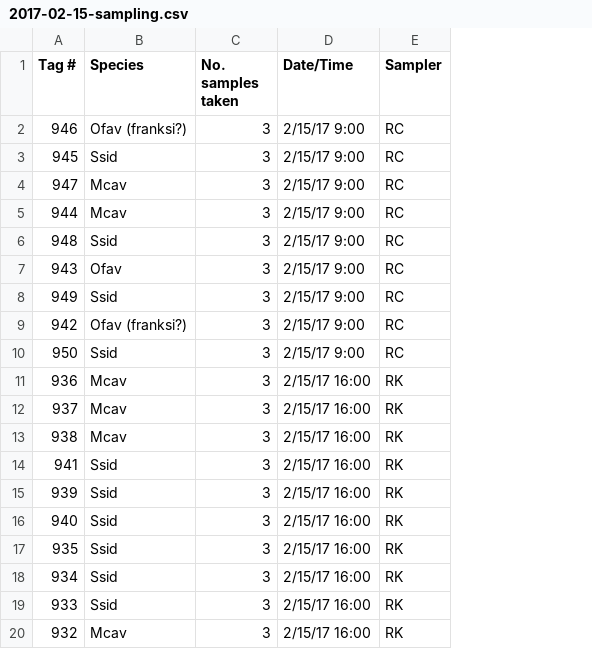
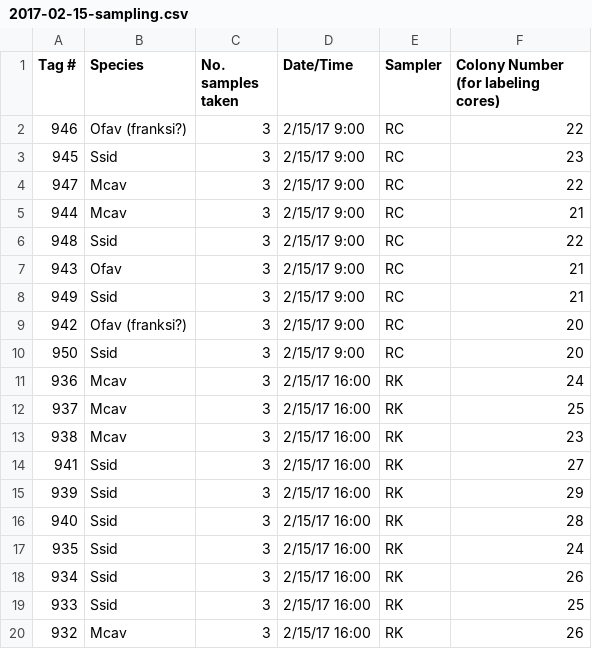
Before and after one commit to jrcunning/labnotebook, a CSV file: _source/2017-02-15-sampling-intact-colonies-in-wetlab/2017-02-15-sampling.csv, drawn as a sheet; the diff names each change by its address in the sheet, - before the commit and + after, or states it on an @@ line.

```diff
--- a/_source/2017-02-15-sampling-intact-colonies-in-wetlab/2017-02-15-sampling.csv
+++ b/_source/2017-02-15-sampling-intact-colonies-in-wetlab/2017-02-15-sampling.csv
+column F, rows 1-20: Colony Number (for labeling cores) | 22 | 23 | 22 | 21 | 22 | 21 | 21 | 20 | 20 | 24 | 25 | 23 | 27 | 29 | 28 | 24 | 26 | 25 | 26
```
Also changed, not shown: 5 other files.
